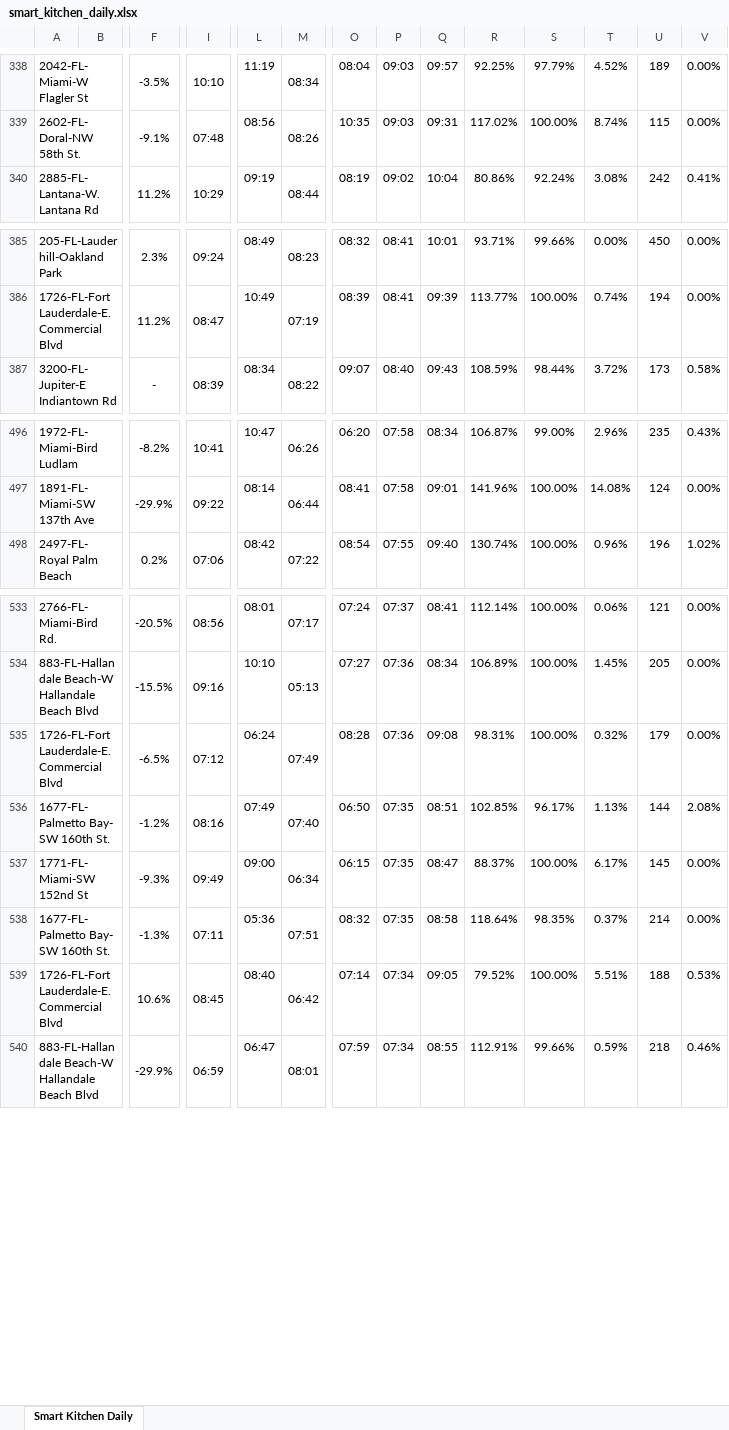
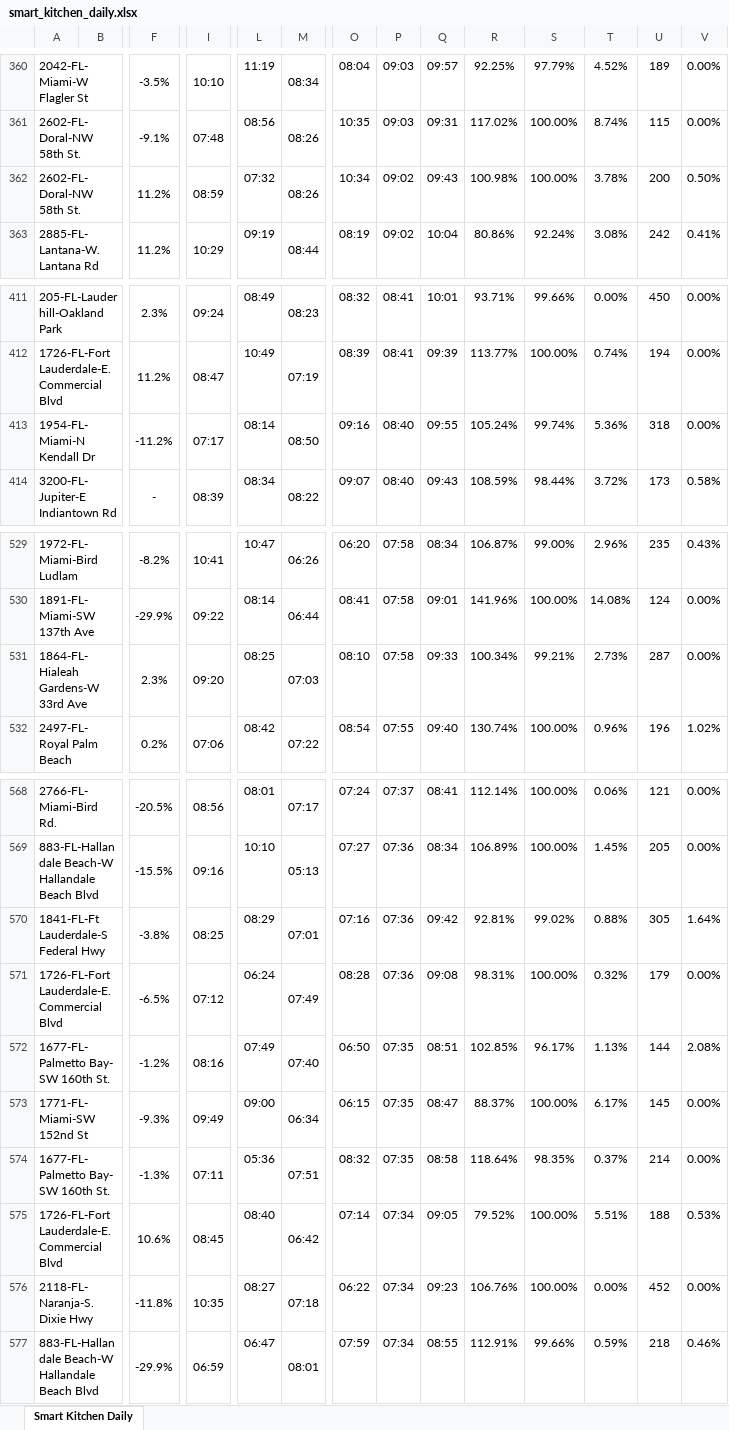
Before and after one commit to StephenOrjales/fl-wingmen-dashboard, an Excel workbook: data/smart_kitchen_daily.xlsx, sheet Smart Kitchen Daily, drawn as a sheet; only a part is shown, gaps mark what is left out; values as stored, in another font and other column widths than the file's, no borders; charts and pictures not drawn; rows hold the shown columns only; the diff covers the shown part only; the diff names each change by its address in the sheet, - before the commit and + after, or states it on an @@ line.

```diff
--- a/data/smart_kitchen_daily.xlsx (sheet Smart Kitchen Daily)
+++ b/data/smart_kitchen_daily.xlsx (sheet Smart Kitchen Daily)
+row 362: 2602-FL-Doral-NW 58th St. |  | 11.2% | 08:59 | 07:32 | 08:26 | 10:34 | 09:02 | 09:43 | 100.98% | 100.00% | 3.78% | 200 | 0.50%
+row 413: 1954-FL-Miami-N Kendall Dr |  | -11.2% | 07:17 | 08:14 | 08:50 | 09:16 | 08:40 | 09:55 | 105.24% | 99.74% | 5.36% | 318 | 0.00%
+row 531: 1864-FL-Hialeah Gardens-W 33rd Ave |  | 2.3% | 09:20 | 08:25 | 07:03 | 08:10 | 07:58 | 09:33 | 100.34% | 99.21% | 2.73% | 287 | 0.00%
+row 570: 1841-FL-Ft Lauderdale-S Federal Hwy |  | -3.8% | 08:25 | 08:29 | 07:01 | 07:16 | 07:36 | 09:42 | 92.81% | 99.02% | 0.88% | 305 | 1.64%
+row 576: 2118-FL-Naranja-S. Dixie Hwy |  | -11.8% | 10:35 | 08:27 | 07:18 | 06:22 | 07:34 | 09:23 | 106.76% | 100.00% | 0.00% | 452 | 0.00%
```
Also changed, not shown: 35 added rows, 1 removed row, 9 moved rows and 2 edited cells elsewhere in this sheet, 1 other file.
